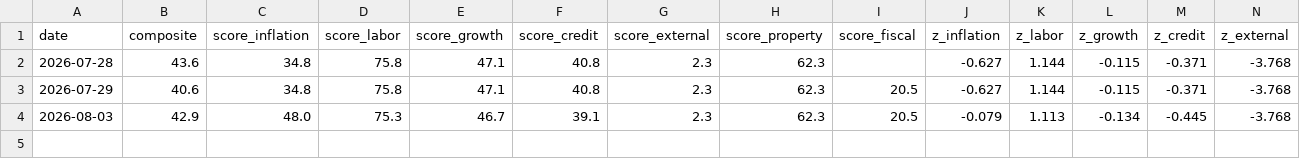
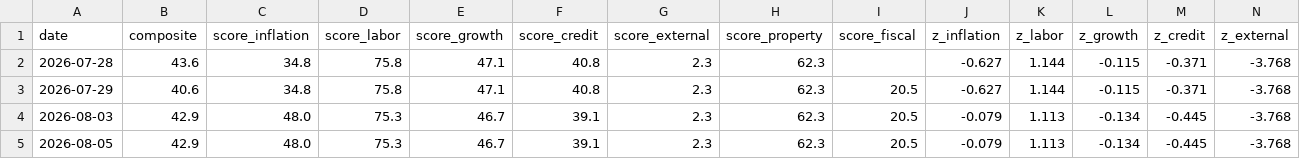
Before and after one commit to tsvetoslavtsachev/bg-macro-dashboard, a CSV file: data/score_journal.csv, drawn as a sheet; only a part is shown; rows hold the shown columns only; the diff names each change by its address in the sheet, - before the commit and + after, or states it on an @@ line.

```diff
--- a/data/score_journal.csv
+++ b/data/score_journal.csv
+row 5: 2026-08-05 | 42.9 | 48.0 | 75.3 | 46.7 | 39.1 | 2.3 | 62.3 | 20.5 | -0.079 | 1.113 | -0.134 | -0.445 | -3.768
```
Also changed, not shown: 4 other files.
